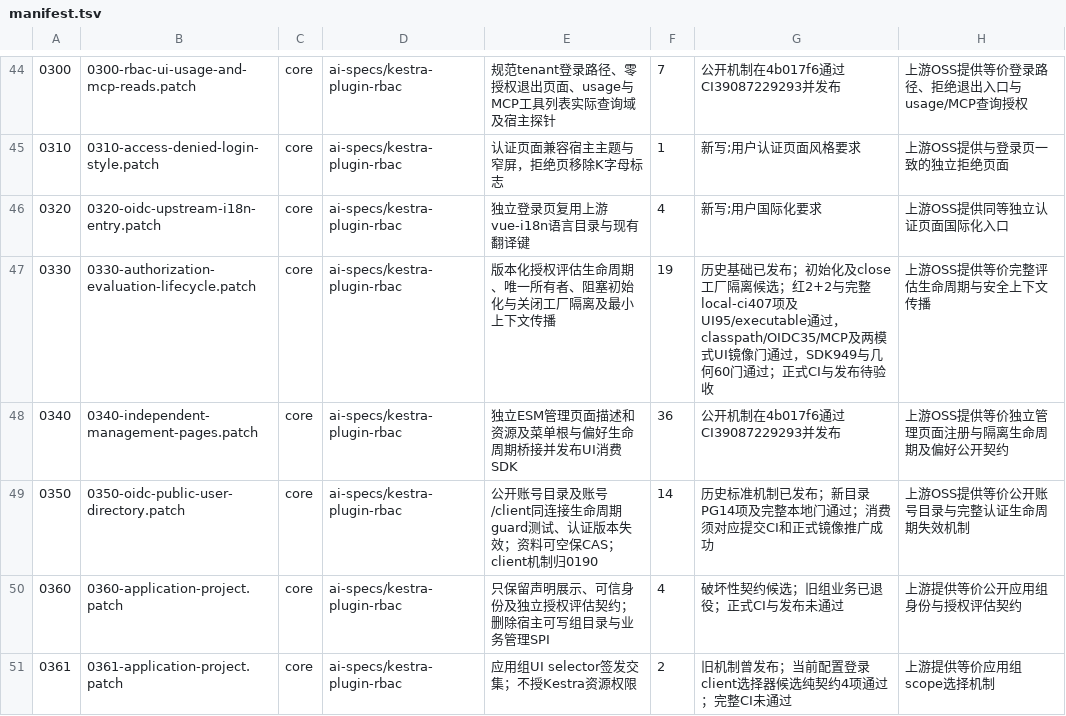
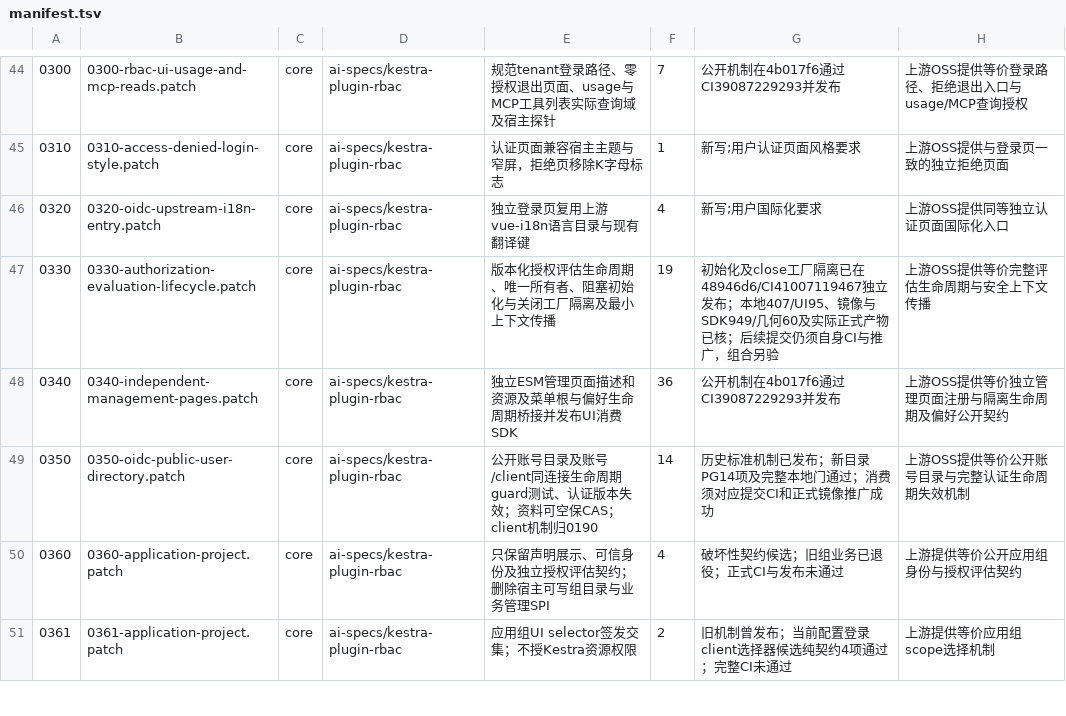
Before and after one commit to ai-specs/kestra-overlay, a TSV file: patches/manifest.tsv, drawn as a sheet; only a part is shown, gaps mark what is left out; the diff names each change by its address in the sheet, - before the commit and + after, or states it on an @@ line.

```diff
--- a/patches/manifest.tsv
+++ b/patches/manifest.tsv
-G47: 历史基础已发布；初始化及close工厂隔离候选；红2+2与完整local-ci407项及UI95/executable通过，classpath/OIDC35/MCP及两模式UI镜像门通过，SDK949与几何60门通过；正式CI与发布待验收
+G47: 初始化及close工厂隔离已在48946d6/CI41007119467独立发布；本地407/UI95、镜像与SDK949/几何60及实际正式产物已核；后续提交仍须自身CI与推广，组合另验
```
Also changed, not shown: 5 other files.
